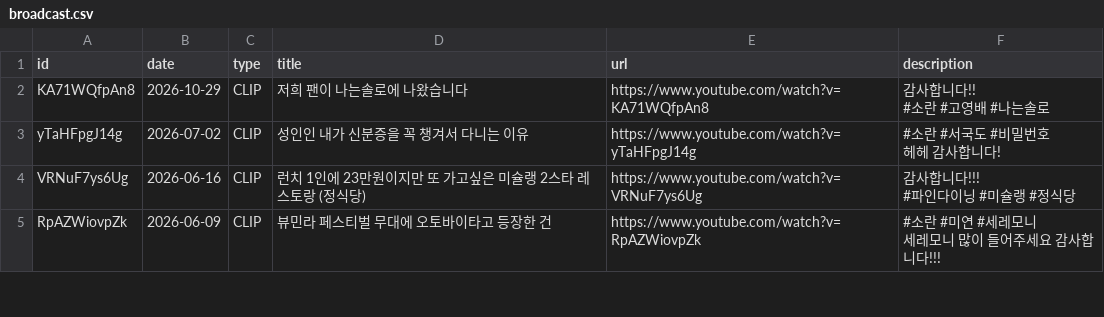
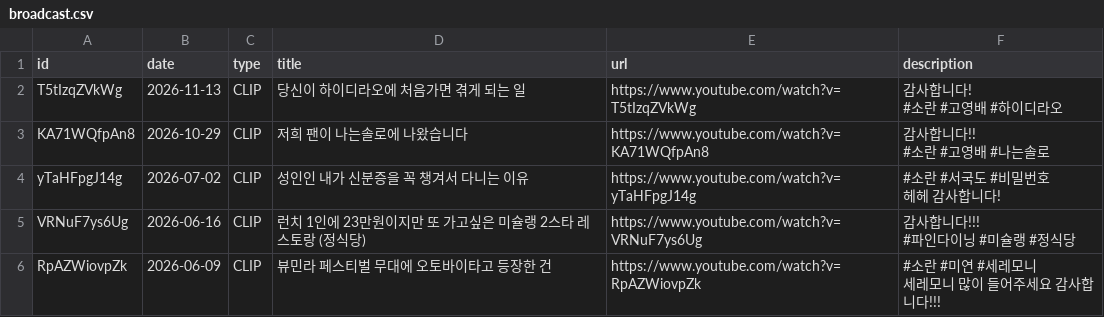
Before and after one commit to kayclefssd/Koyoungbae_ssd, a CSV file: broadcast.csv, drawn as a sheet; only a part is shown; ↵ is a line break in a cell; the diff names each change by its address in the sheet, - before the commit and + after, or states it on an @@ line.

```diff
--- a/broadcast.csv
+++ b/broadcast.csv
+row 2: T5tIzqZVkWg | 2026-11-13 | CLIP | 당신이 하이디라오에 처음가면 겪게 되는 일 | https://www.youtube.com/watch?v=T5tIzqZVkWg | 감사합니다! ↵ #소란 #고영배 #하이디라오
```
